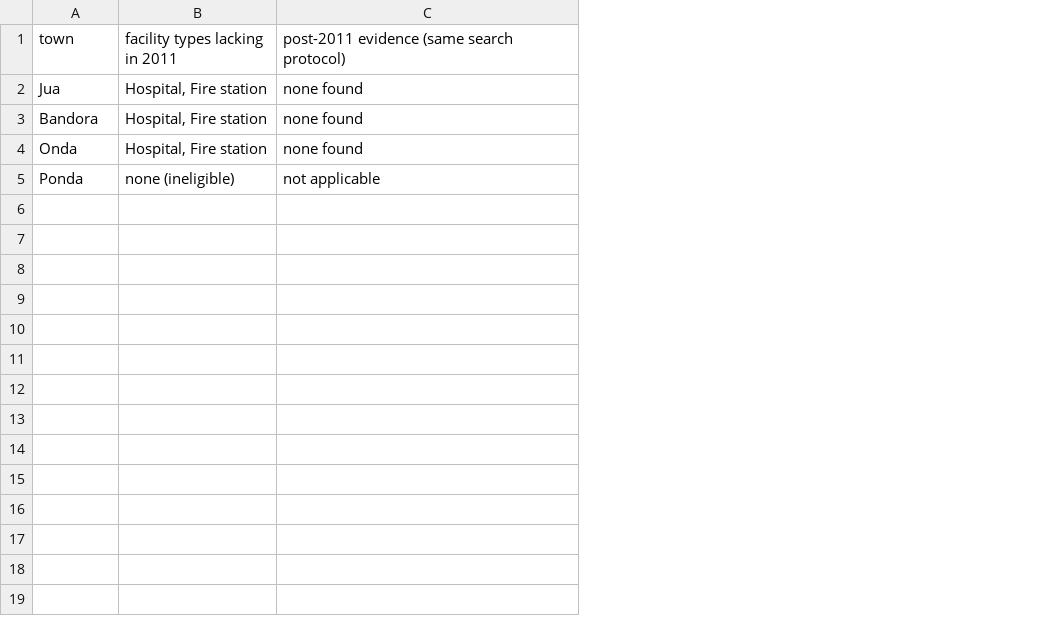
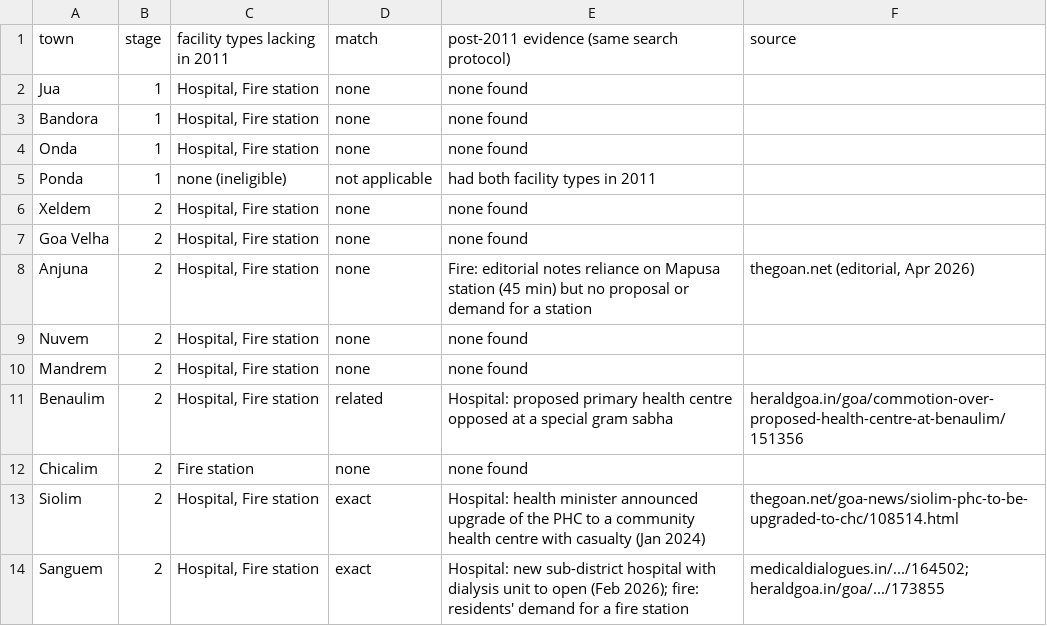
Before and after one commit to Pratikk02/InfraScore-Goa, a CSV file: outputs/post2011_controls.csv, drawn as a sheet; addresses are those after the commit; the diff names each change by its address in the sheet, - before the commit and + after, or states it on an @@ line.

```diff
--- a/outputs/post2011_controls.csv
+++ b/outputs/post2011_controls.csv
+column B (stage), rows 2-5: all 1
+column D (match), rows 2-5: none | none | none | not applicable
+column F (source), empty
-E5: not applicable
+E5: had both facility types in 2011
+row 6: Xeldem | 2 | Hospital, Fire station | none | none found
+row 7: Goa Velha | 2 | Hospital, Fire station | none | none found
+row 8: Anjuna | 2 | Hospital, Fire station | none | Fire: editorial notes reliance on Mapusa station (45 min) but no proposal or demand for a station | thegoan.net (editorial, Apr 2026)
+row 9: Nuvem | 2 | Hospital, Fire station | none | none found
+row 10: Mandrem | 2 | Hospital, Fire station | none | none found
+row 11: Benaulim | 2 | Hospital, Fire station | related | Hospital: proposed primary health centre opposed at a special gram sabha | heraldgoa.in/goa/commotion-over-proposed-health-centre-at-benaulim/151356
+row 12: Chicalim | 2 | Fire station | none | none found
+row 13: Siolim | 2 | Hospital, Fire station | exact | Hospital: health minister announced upgrade of the PHC to a community health centre with casualty (Jan 2024) | thegoan.net/goa-news/siolim-phc-to-be-upgraded-to-chc/108514.html
+row 14: Sanguem | 2 | Hospital, Fire station | exact | Hospital: new sub-district hospital with dialysis unit to open (Feb 2026); fire: residents' demand for a fire station | medicaldialogues.in/.../164502; heraldgoa.in/goa/.../173855
```
Also changed, not shown: data/raw/costs/facility_costs.csv, outputs/allocation_realistic_budget.csv, 32 other files.
